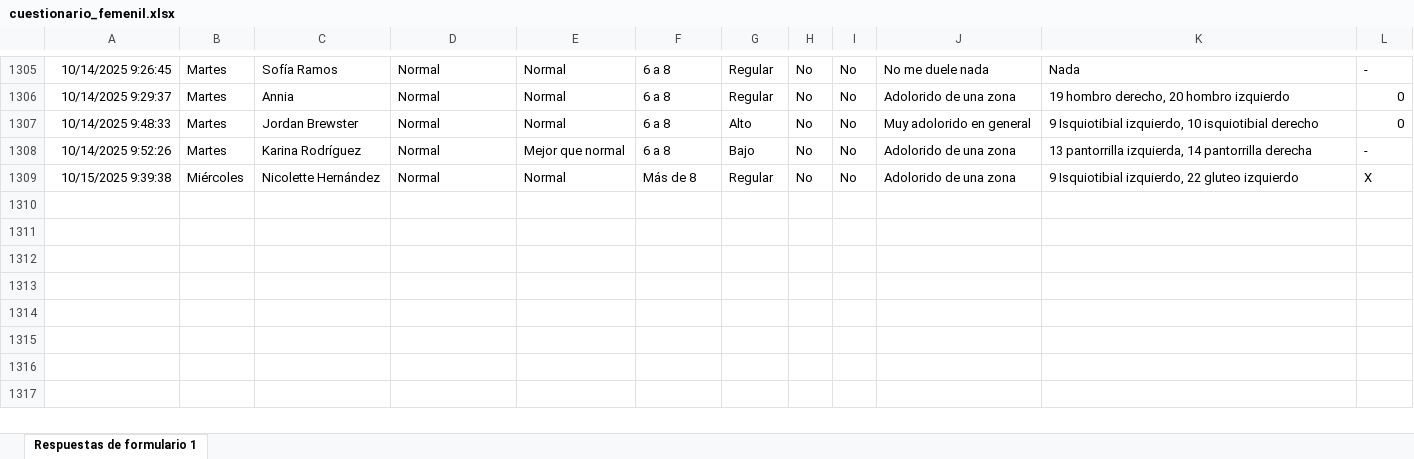
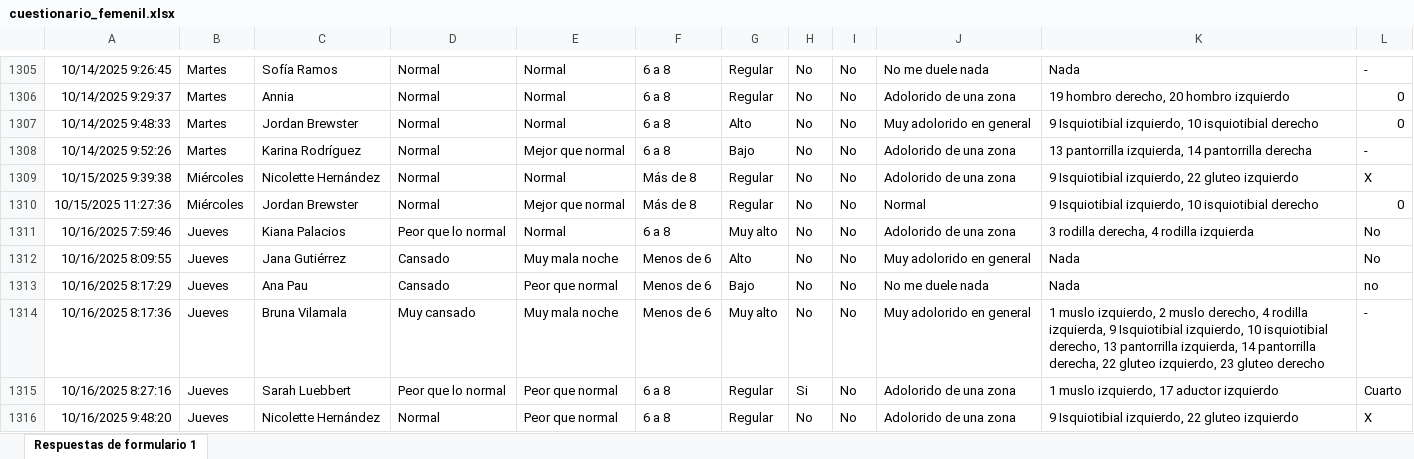
Before and after one commit to mr2293/dashboard_femenil, an Excel workbook: data/cuestionario_femenil.xlsx, sheet Respuestas de formulario 1, drawn as a sheet; only a part is shown, gaps mark what is left out; values as stored, in another font and other column widths than the file's, no borders; charts and pictures and conditional formats and table styles not drawn; the diff names each change by its address in the sheet, - before the commit and + after, or states it on an @@ line.

```diff
--- a/data/cuestionario_femenil.xlsx (sheet Respuestas de formulario 1)
+++ b/data/cuestionario_femenil.xlsx (sheet Respuestas de formulario 1)
+row 1310: 10/15/2025 11:27:36 | Miércoles | Jordan Brewster | Normal | Mejor que normal | Más de 8 | Regular | No | No | Normal | 9 Isquiotibial izquierdo, 10 isquiotibial derecho | 0
+row 1311: 10/16/2025 7:59:46 | Jueves | Kiana Palacios | Peor que lo normal | Normal | 6 a 8 | Muy alto | No | No | Adolorido de una zona | 3 rodilla derecha, 4 rodilla izquierda | No
+row 1312: 10/16/2025 8:09:55 | Jueves | Jana Gutiérrez | Cansado | Muy mala noche | Menos de 6 | Alto | No | No | Muy adolorido en general | Nada | No
+row 1313: 10/16/2025 8:17:29 | Jueves | Ana Pau | Cansado | Peor que normal | Menos de 6 | Bajo | No | No | No me duele nada | Nada | no
+row 1314: 10/16/2025 8:17:36 | Jueves | Bruna Vilamala | Muy cansado | Muy mala noche | Menos de 6 | Muy alto | No | No | Muy adolorido en general | 1 muslo izquierdo, 2 muslo derecho, 4 rodilla izquierda, 9 Isquiotibial izquierdo, 10 isquiotibial derecho, 13 pantorrilla izquierda, 14 pantorrilla derecha, 22 gluteo izquierdo, 23 gluteo derecho | -
+row 1315: 10/16/2025 8:27:16 | Jueves | Sarah Luebbert | Peor que lo normal | Peor que normal | 6 a 8 | Regular | Si | No | Adolorido de una zona | 1 muslo izquierdo, 17 aductor izquierdo | Cuarto
+row 1316: 10/16/2025 9:48:20 | Jueves | Nicolette Hernández | Normal | Peor que normal | 6 a 8 | Regular | No | No | Adolorido de una zona | 9 Isquiotibial izquierdo, 22 gluteo izquierdo | X
```
